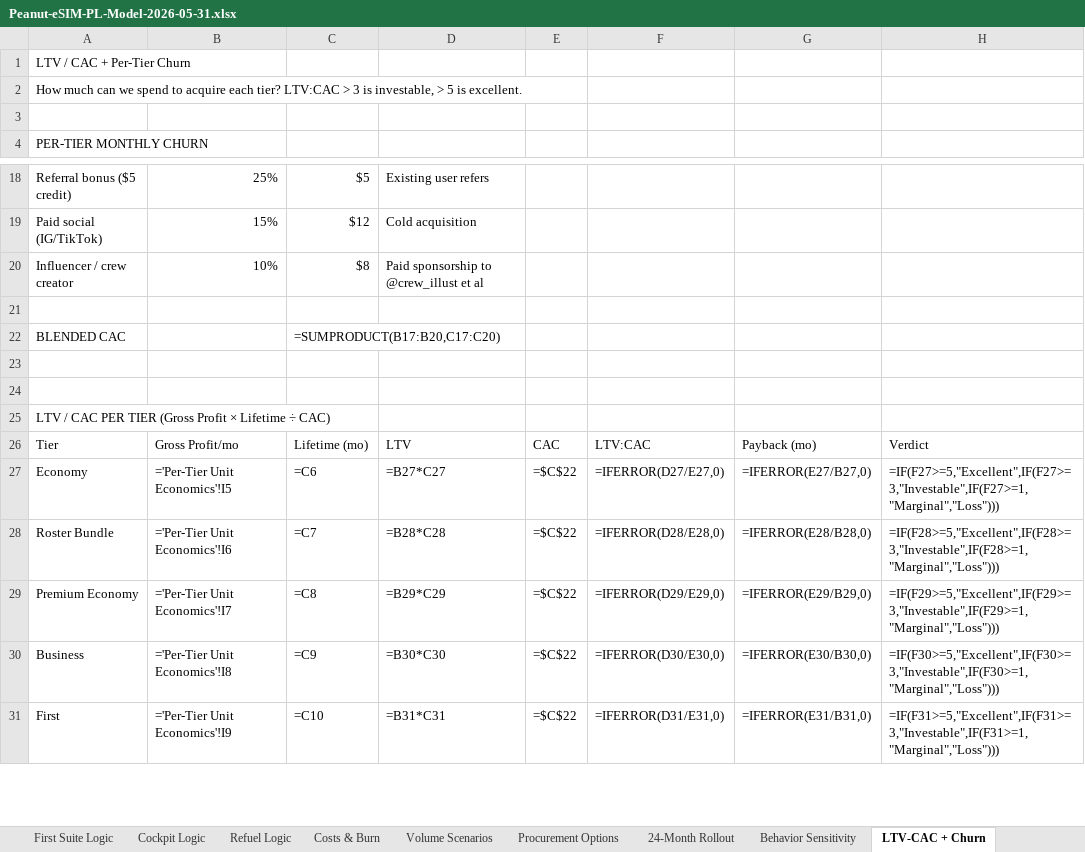
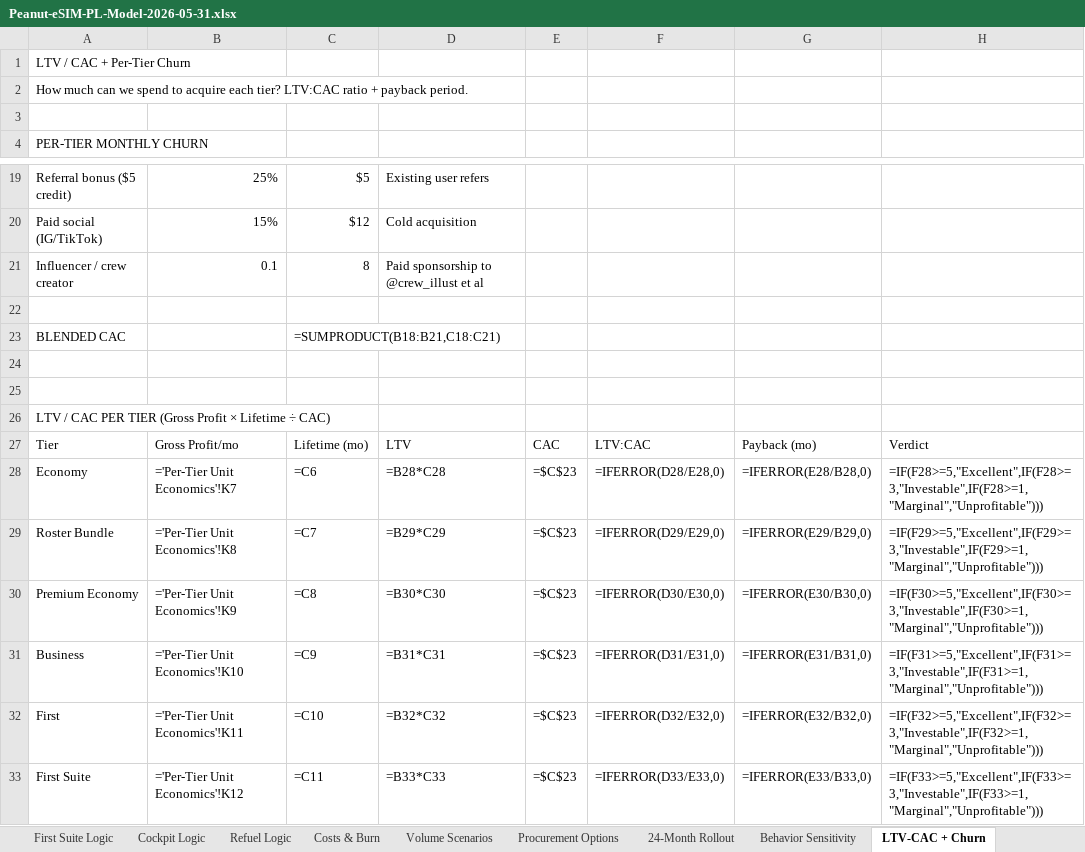
Before and after one commit to peanut-e-sim/peanut-esim-business-overview, an Excel workbook: docs/downloads/Peanut-eSIM-PL-Model-2026-05-31.xlsx, sheet LTV-CAC + Churn, drawn as a sheet; only a part is shown, gaps mark what is left out; values as stored, in another font and other column widths than the file's, no cell formats; formulas without a stored value are shown as written; addresses are those after the commit; the diff covers the shown part only; the diff names each change by its address in the sheet, - before the commit and + after, or states it on an @@ line.

```diff
--- a/docs/downloads/Peanut-eSIM-PL-Model-2026-05-31.xlsx (sheet LTV-CAC + Churn)
+++ b/docs/downloads/Peanut-eSIM-PL-Model-2026-05-31.xlsx (sheet LTV-CAC + Churn)
-A2: …tier? LTV:CAC > 3 is investable, > 5 is excellent.
+A2: …tier? LTV:CAC ratio + payback period.
-B21: 10%
+B21: 0.1
-C21: $8
+C21: 8
-C23: =SUMPRODUCT(B17:B20,C17:C20)
+C23: =SUMPRODUCT(B18:B21,C18:C21)
-B28: ='Per-Tier Unit Economics'!I5
+B28: ='Per-Tier Unit Economics'!K7
-D28: =B27*C27
+D28: =B28*C28
-E28:E32: =$C$22
+E28:E32: =$C$23
-F28: =IFERROR(D27/E27,0)
+F28: =IFERROR(D28/E28,0)
-G28: =IFERROR(E27/B27,0)
+G28: =IFERROR(E28/B28,0)
-H28: =IF(F27>=5,"Excellent",IF(F27>=3,"Investable",IF(F27>=1,"Marginal","Loss")))
+H28: =IF(F28>=5,"Excellent",IF(F28>=3,"Investable",IF(F28>=1,"Marginal","Unprofitable")))
-B29: ='Per-Tier Unit Economics'!I6
+B29: ='Per-Tier Unit Economics'!K8
-D29: =B28*C28
+D29: =B29*C29
-F29: =IFERROR(D28/E28,0)
+F29: =IFERROR(D29/E29,0)
-G29: =IFERROR(E28/B28,0)
+G29: =IFERROR(E29/B29,0)
-H29: =IF(F28>=5,"Excellent",IF(F28>=3,"Investable",IF(F28>=1,"Marginal","Loss")))
+H29: =IF(F29>=5,"Excellent",IF(F29>=3,"Investable",IF(F29>=1,"Marginal","Unprofitable")))
-B30: ='Per-Tier Unit Economics'!I7
+B30: ='Per-Tier Unit Economics'!K9
-D30: =B29*C29
+D30: =B30*C30
-F30: =IFERROR(D29/E29,0)
+F30: =IFERROR(D30/E30,0)
-G30: =IFERROR(E29/B29,0)
+G30: =IFERROR(E30/B30,0)
-H30: =IF(F29>=5,"Excellent",IF(F29>=3,"Investable",IF(F29>=1,"Marginal","Loss")))
+H30: =IF(F30>=5,"Excellent",IF(F30>=3,"Investable",IF(F30>=1,"Marginal","Unprofitable")))
-B31: ='Per-Tier Unit Economics'!I8
+B31: ='Per-Tier Unit Economics'!K10
-D31: =B30*C30
+D31: =B31*C31
-F31: =IFERROR(D30/E30,0)
+F31: =IFERROR(D31/E31,0)
-G31: =IFERROR(E30/B30,0)
+G31: =IFERROR(E31/B31,0)
-H31: =IF(F30>=5,"Excellent",IF(F30>=3,"Investable",IF(F30>=1,"Marginal","Loss")))
+H31: =IF(F31>=5,"Excellent",IF(F31>=3,"Investable",IF(F31>=1,"Marginal","Unprofitable")))
-B32: ='Per-Tier Unit Economics'!I9
+B32: ='Per-Tier Unit Economics'!K11
-D32: =B31*C31
+D32: =B32*C32
-F32: =IFERROR(D31/E31,0)
+F32: =IFERROR(D32/E32,0)
-G32: =IFERROR(E31/B31,0)
+G32: =IFERROR(E32/B32,0)
-H32: =IF(F31>=5,"Excellent",IF(F31>=3,"Investable",IF(F31>=1,"Marginal","Loss")))
+H32: =IF(F32>=5,"Excellent",IF(F32>=3,"Investable",IF(F32>=1,"Marginal","Unprofitable")))
+row 33: First Suite | ='Per-Tier Unit Economics'!K12 | =C11 | =B33*C33 | =$C$23 | =IFERROR(D33/E33,0) | =IFERROR(E33/B33,0) | =IF(F33>=5,"Excellent",IF(F33>=3,"Investable",IF(F33>=1,"Marginal","Unprofitable")))
```
Also changed, not shown: 1 added row and 17 edited cells elsewhere in this sheet, sheet 24-Month Rollout, sheet Carryover Liability, sheet Per-Tier Geo Mix, sheet Strategic Scenarios, sheet Pricing Simulator, sheet Volume Scenarios, 4 more sheets, cell formats.
